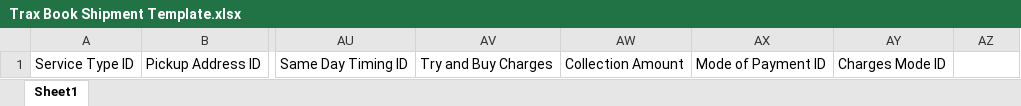
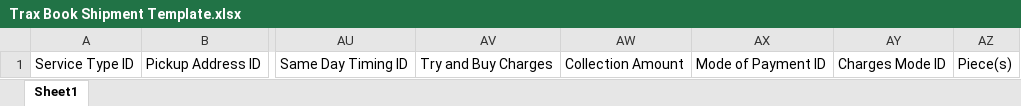
Before and after one commit to NajamNazar712/sonic, an Excel workbook: public/file/Trax Book Shipment Template.xlsx, sheet Sheet1, drawn as a sheet; only a part is shown, gaps mark what is left out; values as stored, in another font and other column widths than the file's, no borders; the diff names each change by its address in the sheet, - before the commit and + after, or states it on an @@ line.

```diff
--- a/public/file/Trax Book Shipment Template.xlsx (sheet Sheet1)
+++ b/public/file/Trax Book Shipment Template.xlsx (sheet Sheet1)
-AZ1: (empty)
+AZ1: Piece(s)
```
Also changed, not shown: 1 other file.
